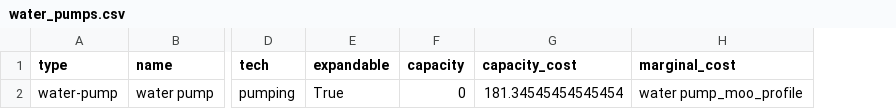
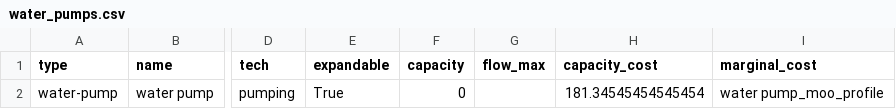
Before and after one commit to rl-institut/WEFEConfigurator, a CSV file: component_library/data/elements/water_pumps.csv, drawn as a sheet; only a part is shown, gaps mark what is left out; the diff names each change by its address in the sheet, - before the commit and + after, or states it on an @@ line.

```diff
--- a/component_library/data/elements/water_pumps.csv
+++ b/component_library/data/elements/water_pumps.csv
+column G (flow_max), empty
```
Also changed, not shown: component_library/data/elements/dispatchable.csv, component_library/data/elements/mimo.csv, 1 other file.
